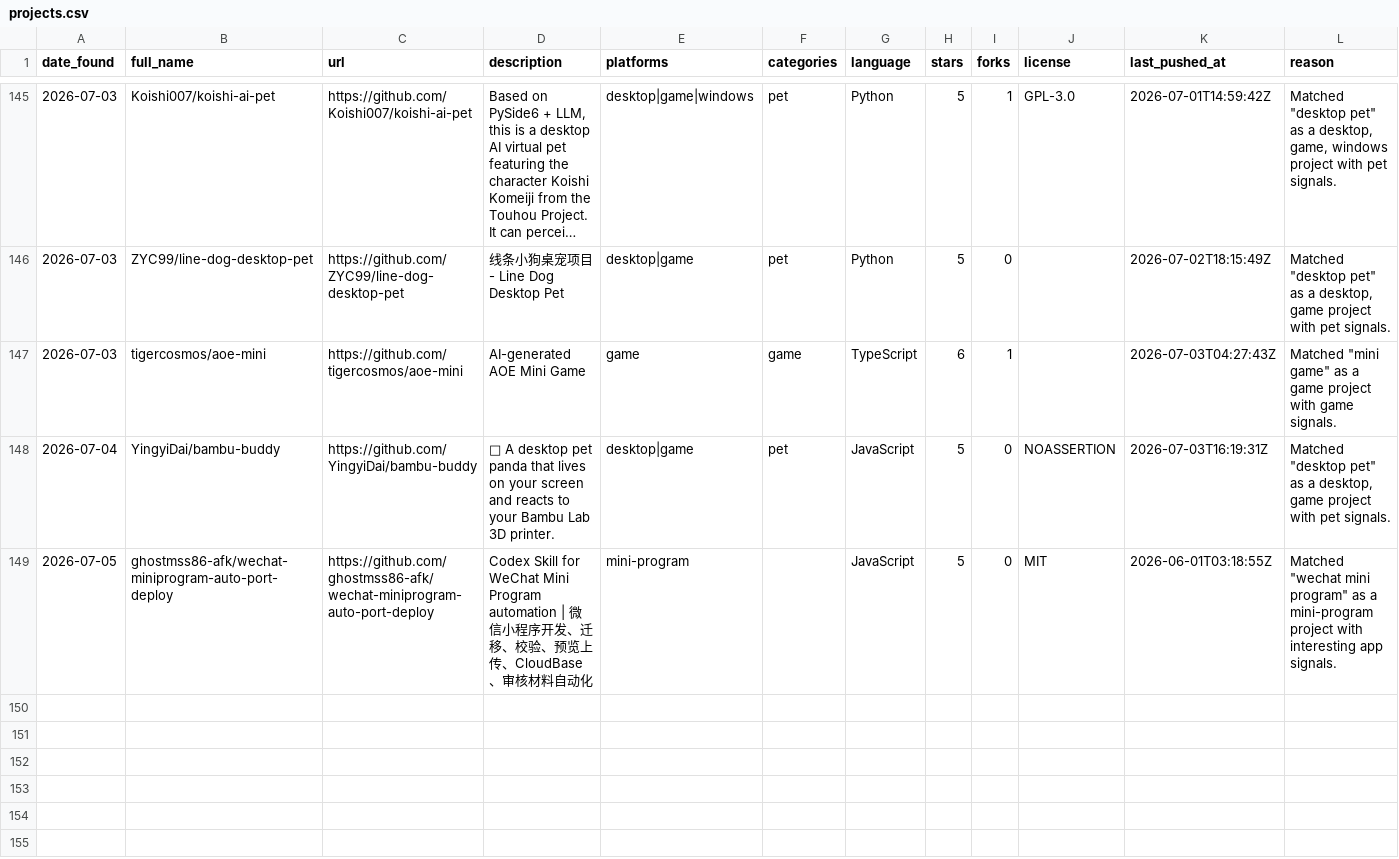
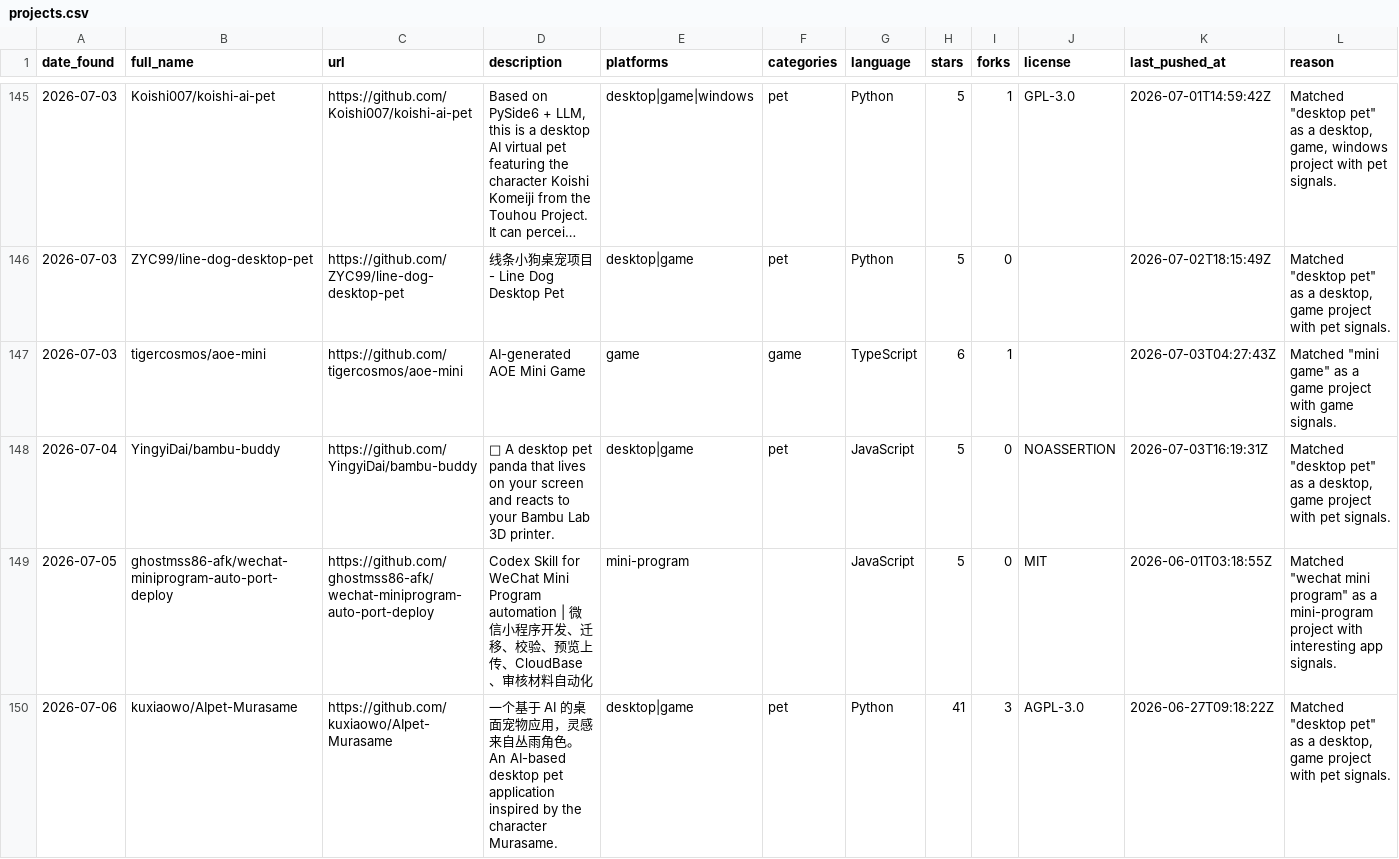
Before and after one commit to Dawsonqw/findProject, a CSV file: data/projects.csv, drawn as a sheet; only a part is shown, gaps mark what is left out; long unchanged cells end in …; rows hold the shown columns only; the diff covers the shown part only; the diff names each change by its address in the sheet, - before the commit and + after, or states it on an @@ line.

```diff
--- a/data/projects.csv
+++ b/data/projects.csv
+row 150: 2026-07-06 | kuxiaowo/AIpet-Murasame | https://github.com/kuxiaowo/AIpet-Murasame | 一个基于 AI 的桌面宠物应用，灵感来自丛雨角色。An AI-based desktop pet application inspired by the character Murasame. | desktop|game | pet | Python | 41 | 3 | AGPL-3.0 | 2026-06-27T09:18:22Z | Matched "desktop pet" as a desktop, game project with pet signals.
```
Also changed, not shown: 2 added rows elsewhere in this file, 4 other files.
